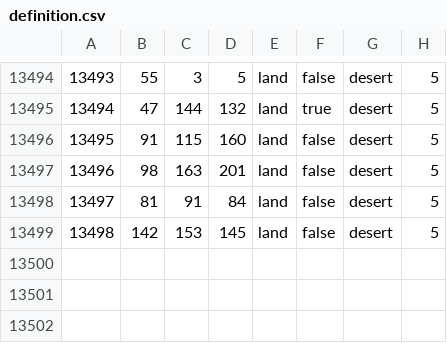
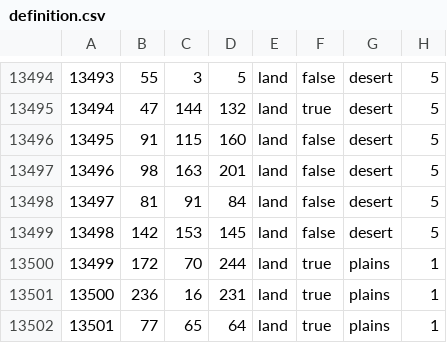
Before and after one commit to HGO-Team/HGOLiteGithub, a CSV file: map/definition.csv, drawn as a sheet; only a part is shown, gaps mark what is left out.

Commit message:
Zanzibar Provinces - Part I

```diff
--- a/map/definition.csv
+++ b/map/definition.csv
@@ -13499 +13499,4 @@
 13498;142;153;145;land;false;desert;5
+13499;172;70;244;land;true;plains;1
+13500;236;16;231;land;true;plains;1
+13501;77;65;64;land;true;plains;1
```
